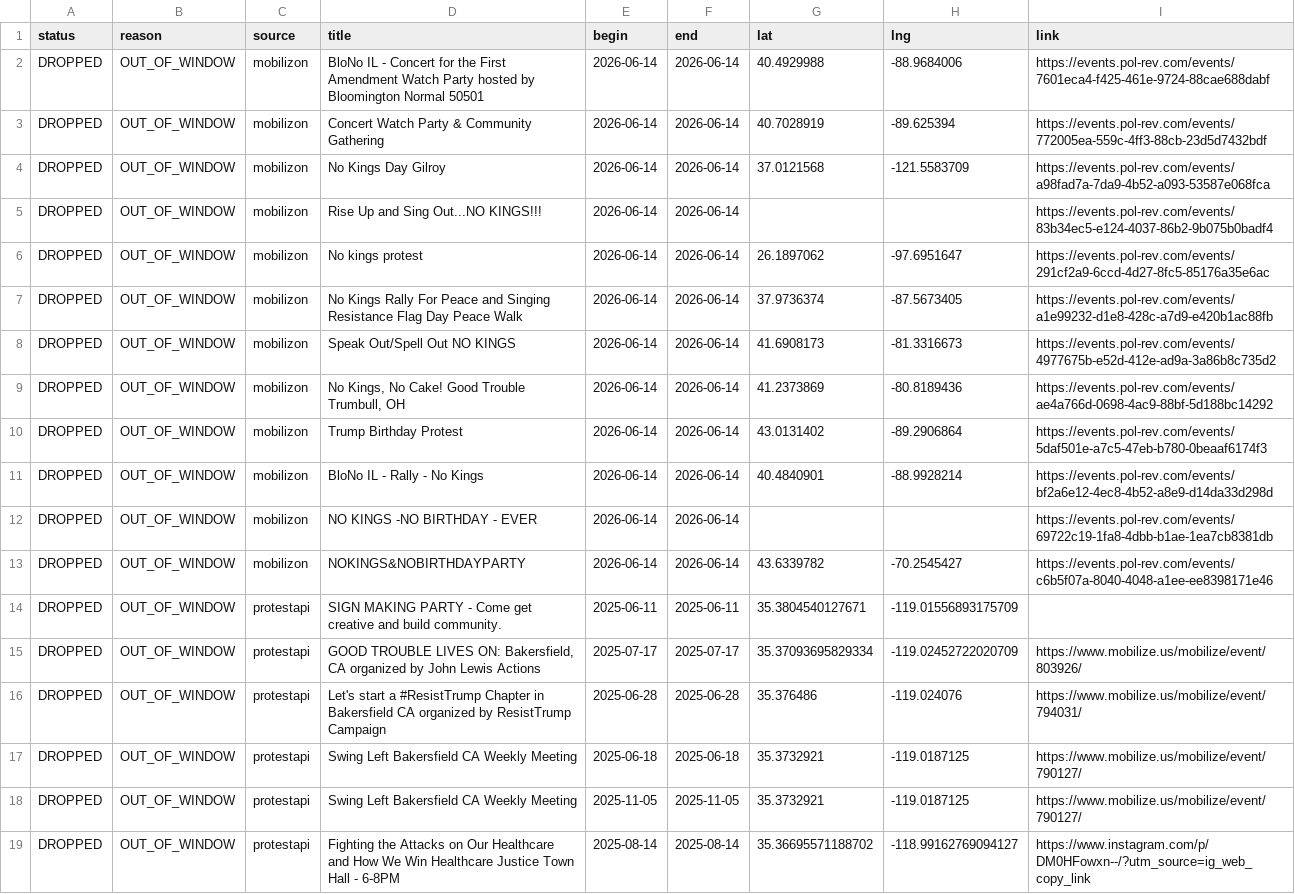
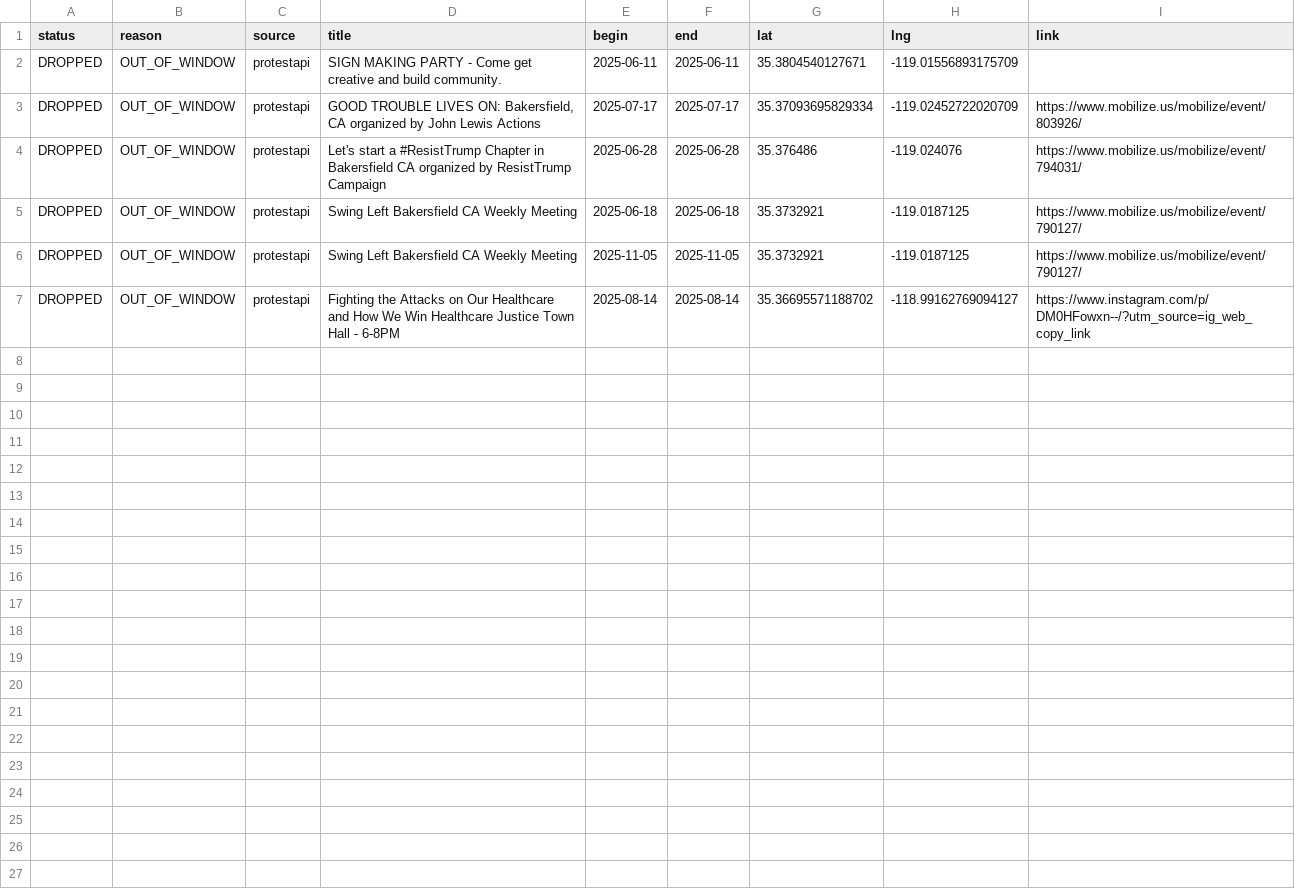
Before and after one commit to ConcernedCitizen2025/Project2025-Assistant, a CSV file: assets/data/discard_rows.csv, drawn as a sheet; the diff names each change by its address in the sheet, - before the commit and + after, or states it on an @@ line.

```diff
--- a/assets/data/discard_rows.csv
+++ b/assets/data/discard_rows.csv
-row 2: DROPPED | OUT_OF_WINDOW | mobilizon | BloNo IL - Concert for the First Amendment Watch Party hosted by Bloomington Normal 50501 | 2026-06-14 | 2026-06-14 | 40.4929988 | -88.9684006 | https://events.pol-rev.com/events/7601eca4-f425-461e-9724-88cae688dabf
-row 3: DROPPED | OUT_OF_WINDOW | mobilizon | Concert Watch Party & Community Gathering | 2026-06-14 | 2026-06-14 | 40.7028919 | -89.625394 | https://events.pol-rev.com/events/772005ea-559c-4ff3-88cb-23d5d7432bdf
-row 4: DROPPED | OUT_OF_WINDOW | mobilizon | No Kings Day Gilroy | 2026-06-14 | 2026-06-14 | 37.0121568 | -121.5583709 | https://events.pol-rev.com/events/a98fad7a-7da9-4b52-a093-53587e068fca
-row 5: DROPPED | OUT_OF_WINDOW | mobilizon | Rise Up and Sing Out...NO KINGS!!! | 2026-06-14 | 2026-06-14 |  |  | https://events.pol-rev.com/events/83b34ec5-e124-4037-86b2-9b075b0badf4
-row 6: DROPPED | OUT_OF_WINDOW | mobilizon | No kings protest | 2026-06-14 | 2026-06-14 | 26.1897062 | -97.6951647 | https://events.pol-rev.com/events/291cf2a9-6ccd-4d27-8fc5-85176a35e6ac
-row 7: DROPPED | OUT_OF_WINDOW | mobilizon | No Kings Rally For Peace and Singing Resistance Flag Day Peace Walk | 2026-06-14 | 2026-06-14 | 37.9736374 | -87.5673405 | https://events.pol-rev.com/events/a1e99232-d1e8-428c-a7d9-e420b1ac88fb
-row 8: DROPPED | OUT_OF_WINDOW | mobilizon | Speak Out/Spell Out NO KINGS | 2026-06-14 | 2026-06-14 | 41.6908173 | -81.3316673 | https://events.pol-rev.com/events/4977675b-e52d-412e-ad9a-3a86b8c735d2
-row 9: DROPPED | OUT_OF_WINDOW | mobilizon | No Kings, No Cake! Good Trouble Trumbull, OH | 2026-06-14 | 2026-06-14 | 41.2373869 | -80.8189436 | https://events.pol-rev.com/events/ae4a766d-0698-4ac9-88bf-5d188bc14292
-row 10: DROPPED | OUT_OF_WINDOW | mobilizon | Trump Birthday Protest | 2026-06-14 | 2026-06-14 | 43.0131402 | -89.2906864 | https://events.pol-rev.com/events/5daf501e-a7c5-47eb-b780-0beaaf6174f3
-row 11: DROPPED | OUT_OF_WINDOW | mobilizon | BloNo IL - Rally - No Kings | 2026-06-14 | 2026-06-14 | 40.4840901 | -88.9928214 | https://events.pol-rev.com/events/bf2a6e12-4ec8-4b52-a8e9-d14da33d298d
-row 12: DROPPED | OUT_OF_WINDOW | mobilizon | NO KINGS -NO BIRTHDAY - EVER | 2026-06-14 | 2026-06-14 |  |  | https://events.pol-rev.com/events/69722c19-1fa8-4dbb-b1ae-1ea7cb8381db
-row 13: DROPPED | OUT_OF_WINDOW | mobilizon | NOKINGS&NOBIRTHDAYPARTY | 2026-06-14 | 2026-06-14 | 43.6339782 | -70.2545427 | https://events.pol-rev.com/events/c6b5f07a-8040-4048-a1ee-ee8398171e46
```
Also changed, not shown: 13 other files.
